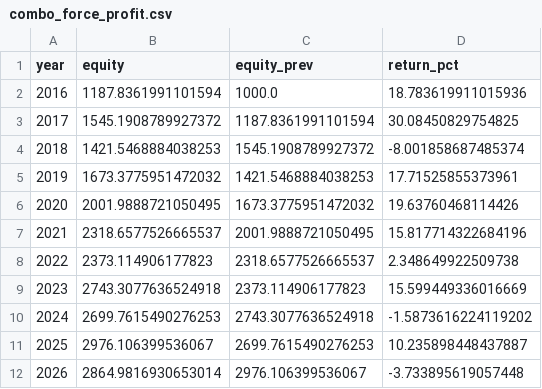
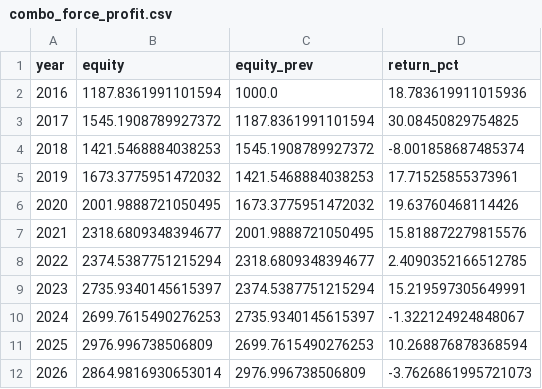
Before and after one commit to SmokeBellow/invest-tech, a CSV file: results/combo_force_profit.csv, drawn as a sheet.

```diff
--- a/results/combo_force_profit.csv
+++ b/results/combo_force_profit.csv
@@ -6,7 +6,7 @@ year,equity,equity_prev,return_pct
 2020,2001.9888721050495,1673.3775951472032,19.63760468114426
-2021,2318.6577526665537,2001.9888721050495,15.817714322684196
-2022,2373.114906177823,2318.6577526665537,2.348649922509738
-2023,2743.3077636524918,2373.114906177823,15.599449336016669
-2024,2699.7615490276253,2743.3077636524918,-1.5873616224119202
-2025,2976.106399536067,2699.7615490276253,10.235898448437887
-2026,2864.9816930653014,2976.106399536067,-3.733895619057448
+2021,2318.6809348394677,2001.9888721050495,15.818872279815576
+2022,2374.5387751215294,2318.6809348394677,2.4090352166512785
+2023,2735.9340145615397,2374.5387751215294,15.219597305649991
+2024,2699.7615490276253,2735.9340145615397,-1.322124924848067
+2025,2976.996738506809,2699.7615490276253,10.268876878368594
+2026,2864.9816930653014,2976.996738506809,-3.7626861995721073
```
Also changed, not shown: results/combo_force_all.csv, results/combo_leftover_only.csv, 5 other files.
